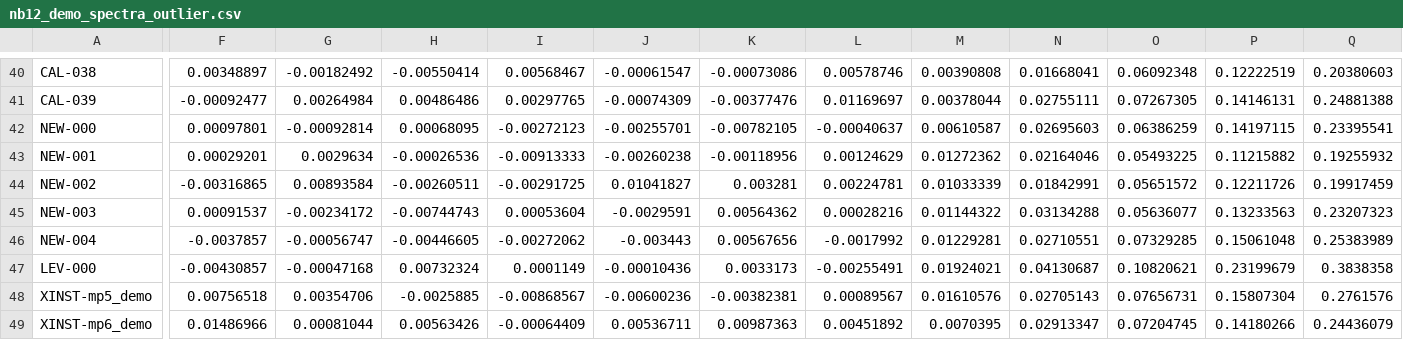
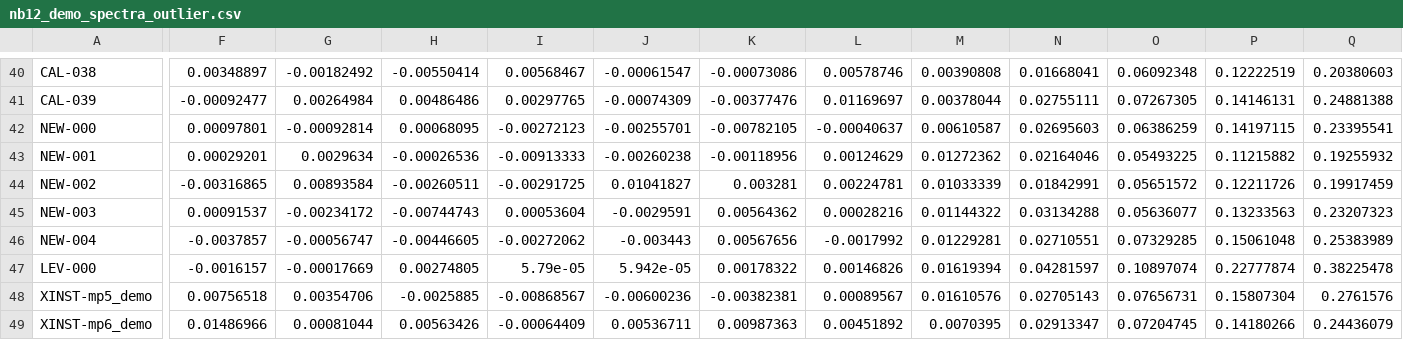
Before and after one commit to Tai-ShengYeh/food-analysis-lab, a CSV file: data/nb12_demo_spectra_outlier.csv, drawn as a sheet; only a part is shown, gaps mark what is left out; the diff covers the shown part only; the diff names each change by its address in the sheet, - before the commit and + after, or states it on an @@ line.

```diff
--- a/data/nb12_demo_spectra_outlier.csv
+++ b/data/nb12_demo_spectra_outlier.csv
-F47: -0.00430857
+F47: -0.0016157
-G47: -0.00047168
+G47: -0.00017669
-H47: 0.00732324
+H47: 0.00274805
-I47: 0.0001149
+I47: 5.79e-05
-J47: -0.00010436
+J47: 5.942e-05
-K47: 0.0033173
+K47: 0.00178322
-L47: -0.00255491
+L47: 0.00146826
-M47: 0.01924021
+M47: 0.01619394
-N47: 0.04130687
+N47: 0.04281597
-O47: 0.10820621
+O47: 0.10897074
-P47: 0.23199679
+P47: 0.22777874
-Q47: 0.3838358
+Q47: 0.38225478
```
Also changed, not shown: 38 edited cells elsewhere in this file, data/nb11_demo_spectra.csv, data/nb13_demo_spectra.csv, 19 other files.
